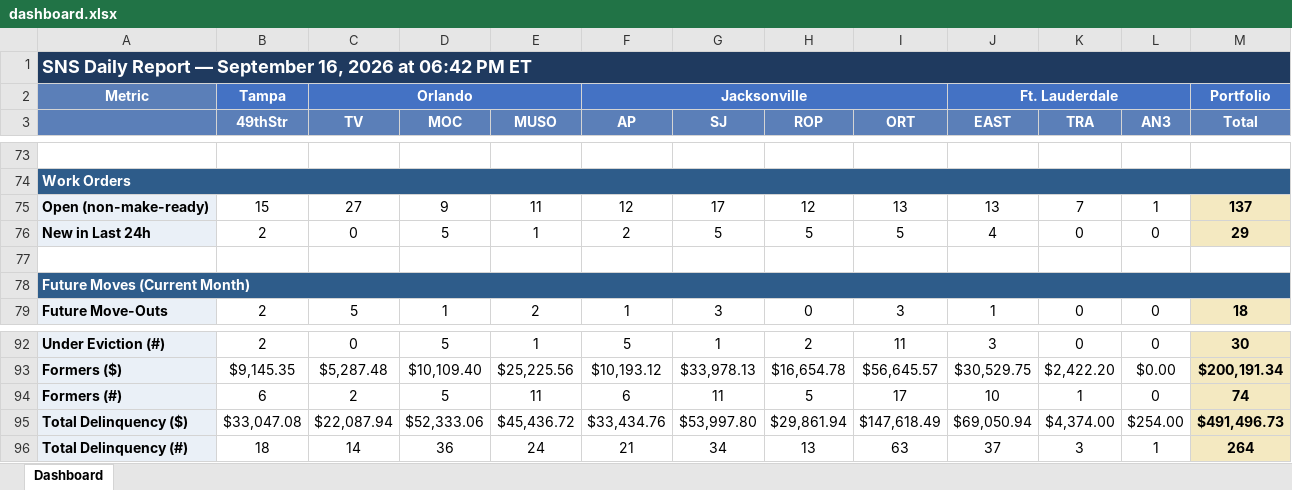
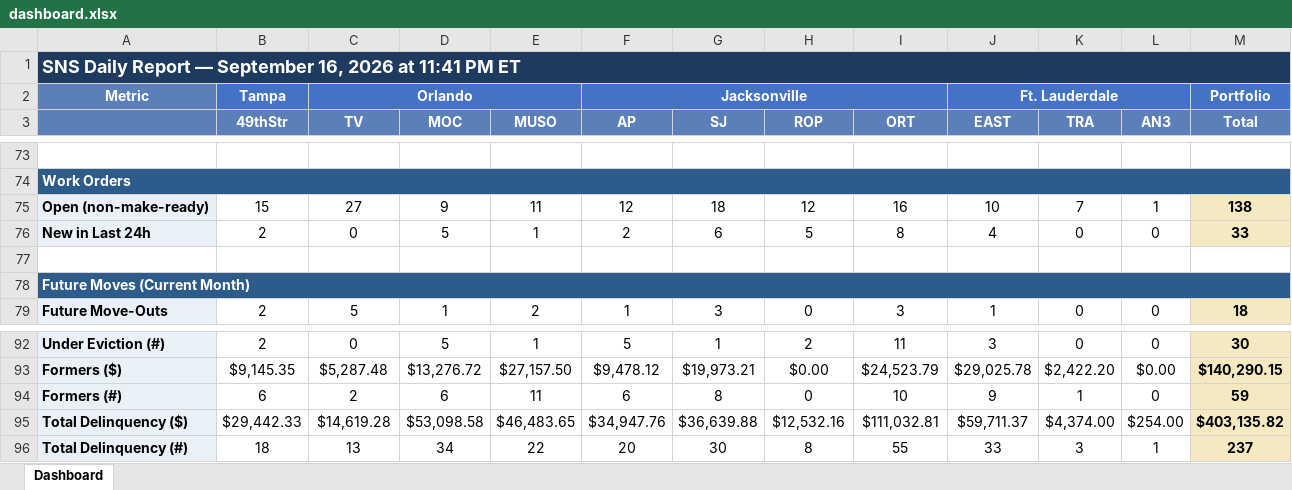
Before and after one commit to ymi-flowing/sns-daily-report, an Excel workbook: dashboard.xlsx, sheet Dashboard, drawn as a sheet; only a part is shown, gaps mark what is left out; values as stored, in another font and other column widths than the file's, no borders; removed rows and columns are numbered as before the commit, all else as after; the diff covers the shown part only; the diff names each change by its address in the sheet, - before the commit and + after, or states it on an @@ line.

```diff
--- a/dashboard.xlsx (sheet Dashboard)
+++ b/dashboard.xlsx (sheet Dashboard)
-A1: …2026 at 06:42 PM ET
+A1: …2026 at 11:41 PM ET
-G75 (SJ): 17
+G75 (SJ): 18
-I75 (ORT): 13
+I75 (ORT): 16
-J75 (EAST): 13
+J75 (EAST): 10
-M75 (Total): 137
+M75 (Total): 138
-G76 (SJ): 5
+G76 (SJ): 6
-I76 (ORT): 5
+I76 (ORT): 8
-M76 (Total): 29
+M76 (Total): 33
-D93 (MOC): $10,109.40
+D93 (MOC): $13,276.72
-E93 (MUSO): $25,225.56
+E93 (MUSO): $27,157.50
-F93 (AP): $10,193.12
+F93 (AP): $9,478.12
-G93 (SJ): $33,978.13
+G93 (SJ): $19,973.21
-H93 (ROP): $16,654.78
+H93 (ROP): $0.00
-I93 (ORT): $56,645.57
+I93 (ORT): $24,523.79
-J93 (EAST): $30,529.75
+J93 (EAST): $29,025.78
-M93 (Total): $200,191.34
+M93 (Total): $140,290.15
-D94 (MOC): 5
+D94 (MOC): 6
-G94 (SJ): 11
+G94 (SJ): 8
-H94 (ROP): 5
+H94 (ROP): 0
-I94 (ORT): 17
+I94 (ORT): 10
-J94 (EAST): 10
+J94 (EAST): 9
-M94 (Total): 74
+M94 (Total): 59
-row 95: Total Delinquency ($) | $33,047.08 | $22,087.94 | $52,333.06 | $45,436.72 | $33,434.76 | $53,997.80 | $29,861.94 | $147,618.49 | $69,050.94 | $4,374.00 | $254.00 | $491,496.73
+row 95: Total Delinquency ($) | $29,442.33 | $14,619.28 | $53,098.58 | $46,483.65 | $34,947.76 | $36,639.88 | $12,532.16 | $111,032.81 | $59,711.37 | $4,374.00 | $254.00 | $403,135.82
-C96 (TV): 14
+C96 (TV): 13
-D96 (MOC): 36
+D96 (MOC): 34
-E96 (MUSO): 24
+E96 (MUSO): 22
-F96 (AP): 21
+F96 (AP): 20
-G96 (SJ): 34
+G96 (SJ): 30
-H96 (ROP): 13
+H96 (ROP): 8
-I96 (ORT): 63
+I96 (ORT): 55
-J96 (EAST): 37
+J96 (EAST): 33
-M96 (Total): 264
+M96 (Total): 237
```
Also changed, not shown: 5 added rows, 5 removed rows and 41 edited cells elsewhere in this sheet, 1 other file.
